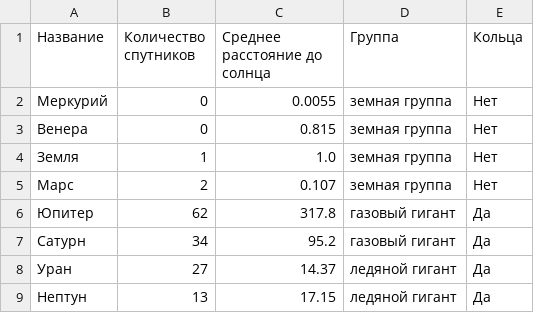
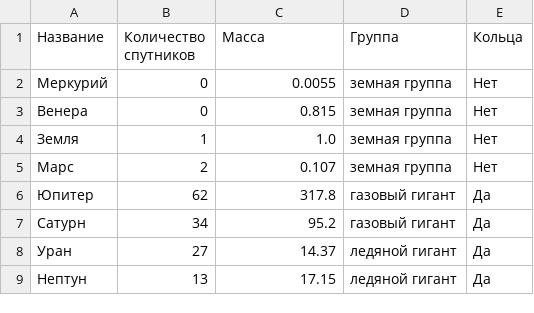
Before and after one commit to FadeevLecturer/python_lectures, a CSV file: assets/data/tables/planets.csv, drawn as a sheet.

```diff
--- a/assets/data/tables/planets.csv
+++ b/assets/data/tables/planets.csv
@@ -1,2 +1,2 @@
-Название,Количество спутников,Среднее расстояние до солнца,Группа,Кольца
+Название,Количество спутников,Масса,Группа,Кольца
 Меркурий,0,0.0055,земная группа,Нет
```
Also changed, not shown: 3 other files.
